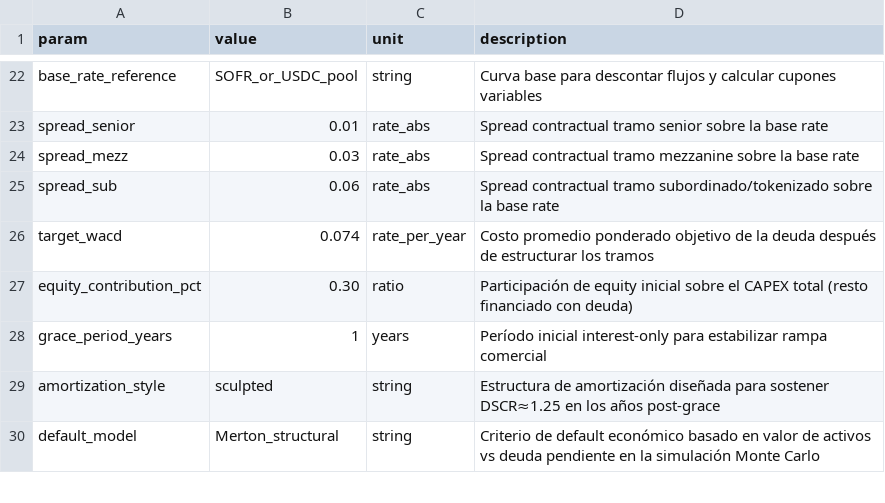
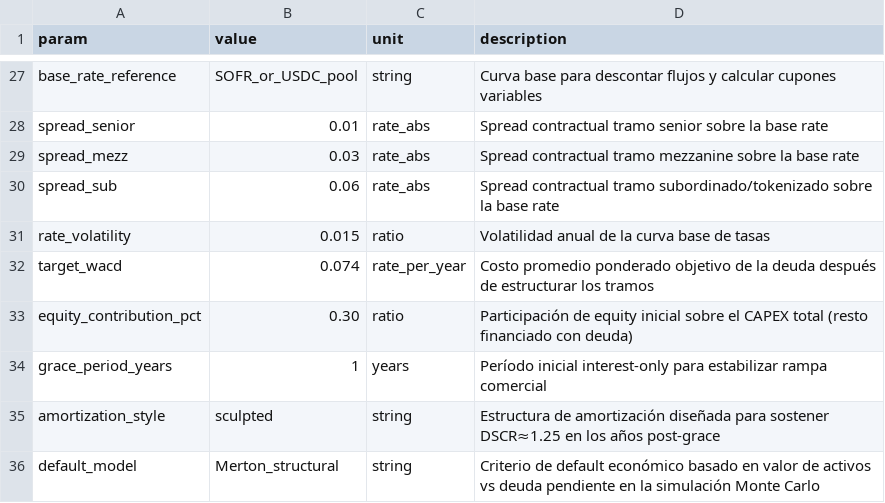
Before and after one commit to ECamposSoria/quantitative-pricing-tokenized-project-finance, a CSV file: data/input/leo_iot/project_params.csv, drawn as a sheet; only a part is shown, gaps mark what is left out; the diff covers the shown part only.

```diff
--- a/data/input/leo_iot/project_params.csv
+++ b/data/input/leo_iot/project_params.csv
@@ -25,2 +30,3 @@ spread_mezz,0.03,rate_abs,Spread contractual tramo mezzanine sobre la base rate
 spread_sub,0.06,rate_abs,Spread contractual tramo subordinado/tokenizado sobre la base rate
+rate_volatility,0.015,ratio,Volatilidad anual de la curva base de tasas
 target_wacd,0.074,rate_per_year,Costo promedio ponderado objetivo de la deuda después de estructurar los tramos
```
Also changed, not shown: 16 added rows elsewhere in this file, 14 other files.
